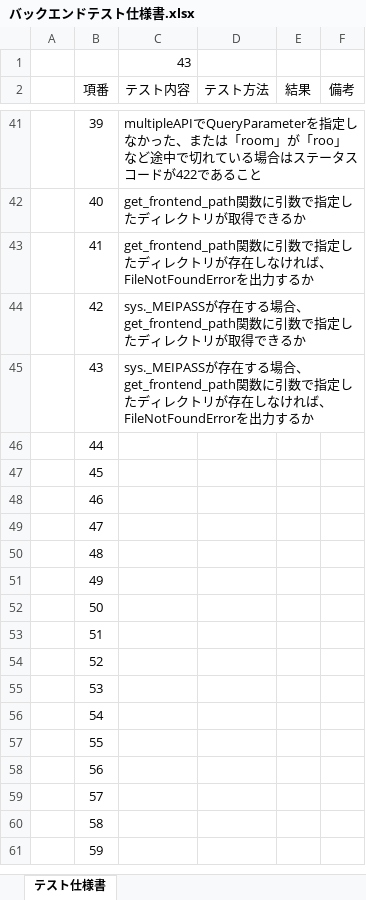
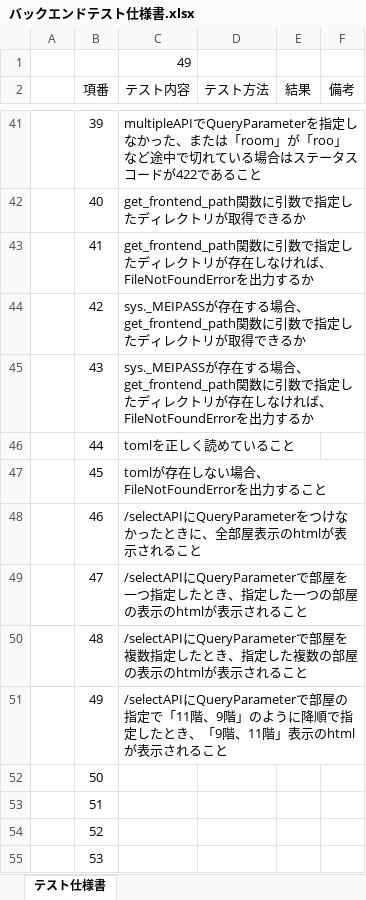
Before and after one commit to kato-hiroaki0610/smoking-area-count, an Excel workbook: 設計/バックエンドテスト仕様書.xlsx, sheet テスト仕様書, drawn as a sheet; only a part is shown, gaps mark what is left out; the shorter side is filled out with more unchanged rows; values as stored, in another font and other column widths than the file's, no borders; the diff names each change by its address in the sheet, - before the commit and + after, or states it on an @@ line.

Commit message:
Update: select apiのテストを追加

```diff
--- a/設計/バックエンドテスト仕様書.xlsx (sheet テスト仕様書)
+++ b/設計/バックエンドテスト仕様書.xlsx (sheet テスト仕様書)
-C1 (テスト内容): 43
+C1 (テスト内容): 49
-C46 (テスト内容): (empty)
+C46 (テスト内容): tomlを正しく読めていること
-C47 (テスト内容): (empty)
+C47 (テスト内容): tomlが存在しない場合、FileNotFoundErrorを出力すること
-C48 (テスト内容): (empty)
+C48 (テスト内容): /selectAPIにQueryParameterをつけなかったときに、全部屋表示のhtmlが表示されること
-C49 (テスト内容): (empty)
+C49 (テスト内容): /selectAPIにQueryParameterで部屋を一つ指定したとき、指定した一つの部屋の表示のhtmlが表示されること
-C50 (テスト内容): (empty)
+C50 (テスト内容): /selectAPIにQueryParameterで部屋を複数指定したとき、指定した複数の部屋の表示のhtmlが表示されること
-C51 (テスト内容): (empty)
+C51 (テスト内容): /selectAPIにQueryParameterで部屋の指定で「11階、9階」のように降順で指定したとき、「9階、11階」表示のhtmlが表示されること
```
Also changed, not shown: 4 other files.
